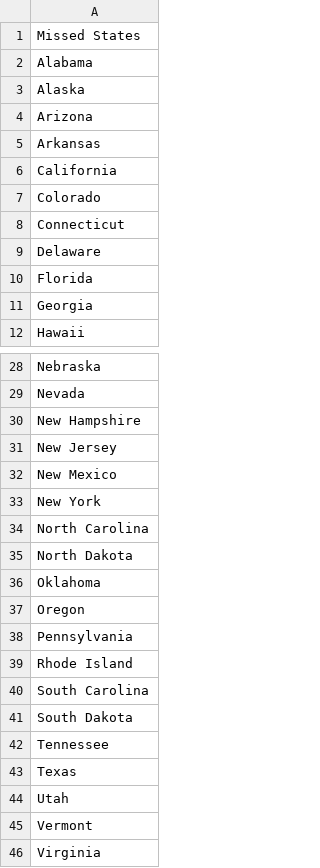
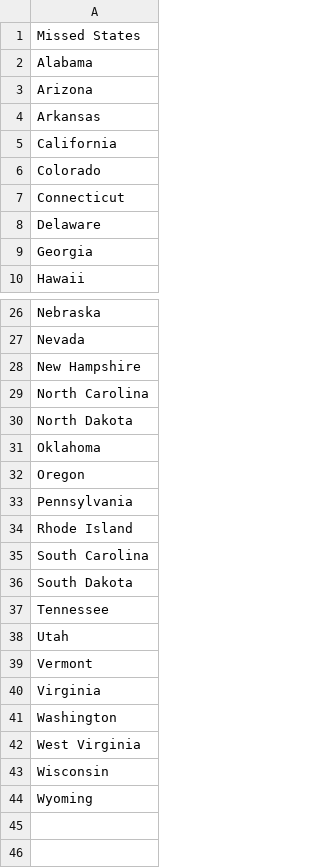
Before and after one commit to arifhasnat3po/Python100DaysBootcamp, a CSV file: Day -25/us-states-game-start/missed_states.csv, drawn as a sheet; only a part is shown, gaps mark what is left out; the shorter side is filled out with more unchanged rows.

Commit message:
US state Game

```diff
--- a/Day -25/us-states-game-start/missed_states.csv
+++ b/Day -25/us-states-game-start/missed_states.csv
@@ -2,3 +2,2 @@ Missed States
 Alabama
-Alaska
 Arizona
@@ -9,3 +8,2 @@ Connecticut
 Delaware
-Florida
 Georgia
@@ -30,5 +28,2 @@ Nevada
 New Hampshire
-New Jersey
-New Mexico
-New York
 North Carolina
@@ -42,3 +37,2 @@ South Dakota
 Tennessee
-Texas
 Utah
```
Also changed, not shown: 1 other file.
